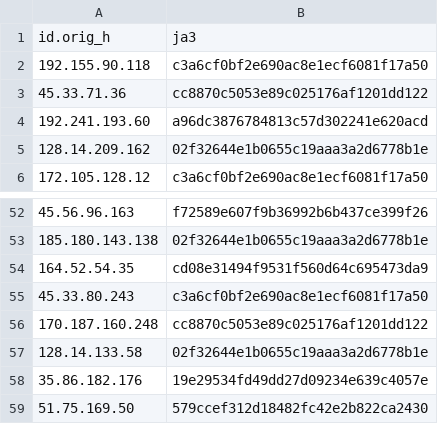
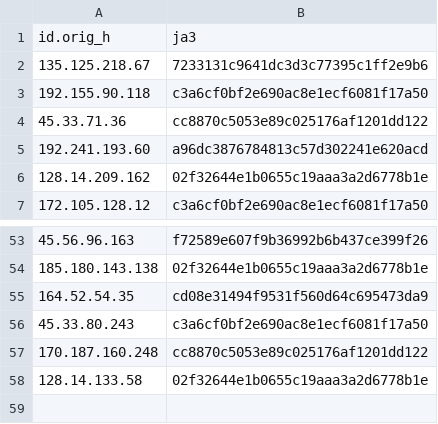
Before and after one commit to LeargasSecurity/ja3-fingerprint-repository, a CSV file: illuminate-honeypot-ja3-fingerprints.csv, drawn as a sheet; only a part is shown, gaps mark what is left out.

```diff
--- a/illuminate-honeypot-ja3-fingerprints.csv
+++ b/illuminate-honeypot-ja3-fingerprints.csv
@@ -1,2 +1,3 @@
 id.orig_h,ja3
+135.125.218.67,7233131c9641dc3d3c77395c1ff2e9b6
 192.155.90.118,c3a6cf0bf2e690ac8e1ecf6081f17a50
@@ -57,3 +58 @@ id.orig_h,ja3
 128.14.133.58,02f32644e1b0655c19aaa3a2d6778b1e
-35.86.182.176,19e29534fd49dd27d09234e639c4057e
-51.75.169.50,579ccef312d18482fc42e2b822ca2430
```
Also changed, not shown: 1 other file.
